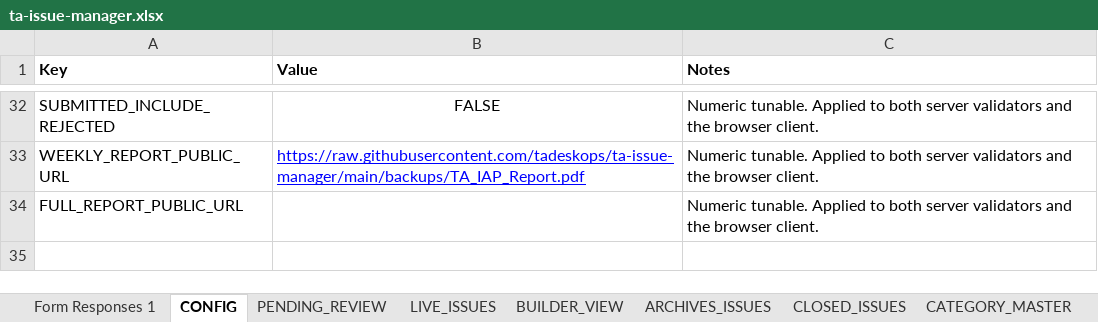
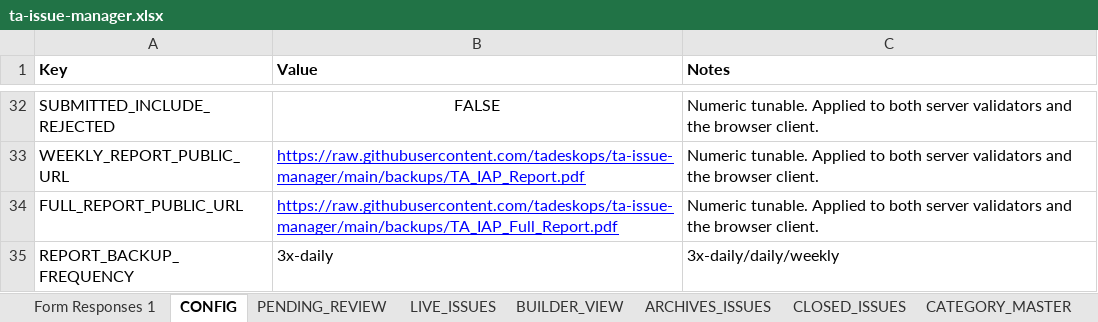
Before and after one commit to tadeskops/ta-issue-manager, an Excel workbook: backups/ta-issue-manager.xlsx, sheet CONFIG, drawn as a sheet; only a part is shown, gaps mark what is left out; values as stored, in another font and other column widths than the file's, no borders; charts and pictures not drawn; the diff names each change by its address in the sheet, - before the commit and + after, or states it on an @@ line.

Commit message:
backup: v15 2026-06-15 02:29 IST [3x-daily]

```diff
--- a/backups/ta-issue-manager.xlsx (sheet CONFIG)
+++ b/backups/ta-issue-manager.xlsx (sheet CONFIG)
-B34 (Value): (empty)
+B34 (Value): https://raw.githubusercontent.com/tadeskops/ta-issue-manager/main/backups/TA_IAP_Full_Report.pdf
+row 35: REPORT_BACKUP_FREQUENCY | 3x-daily | 3x-daily/daily/weekly
```
Also changed, not shown: sheet PENDING_REVIEW, sheet Form Responses 1.
